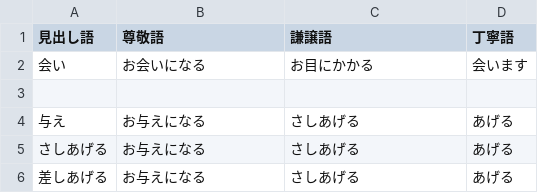
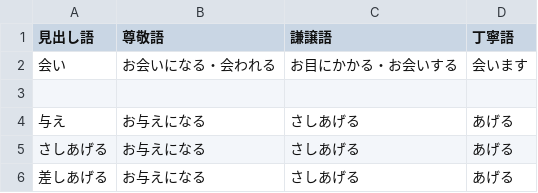
Before and after one commit to TKM-IT-Hori/Mail-retouch, a CSV file: doushi.csv, drawn as a sheet; only a part is shown; the diff names each change by its address in the sheet, - before the commit and + after, or states it on an @@ line.

```diff
--- a/doushi.csv
+++ b/doushi.csv
-B2 (尊敬語): お会いになる
+B2 (尊敬語): お会いになる・会われる
-C2 (謙譲語): お目にかかる
+C2 (謙譲語): お目にかかる・お会いする
```
Also changed, not shown: 1 other file.
